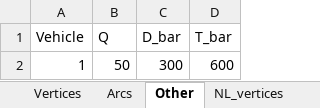
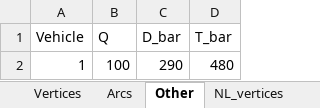
Before and after one commit to SeanBlackmoreUni/MILP, an Excel workbook: datasheet.xlsx, sheet Other, drawn as a sheet; values as stored, in another font and other column widths than the file's, no borders; removed rows and columns are numbered as before the commit, all else as after; the diff names each change by its address in the sheet, - before the commit and + after, or states it on an @@ line.

```diff
--- a/datasheet.xlsx (sheet Other)
+++ b/datasheet.xlsx (sheet Other)
-row 2: 1 | 50 | 300 | 600
+row 2: 1 | 100 | 290 | 480
```
Also changed, not shown: datasheet_kopie.xlsx, 1 other file.
